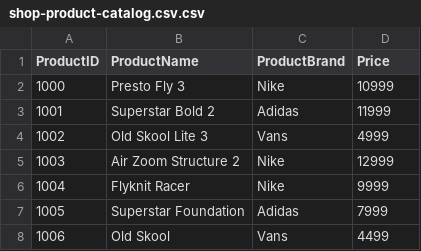
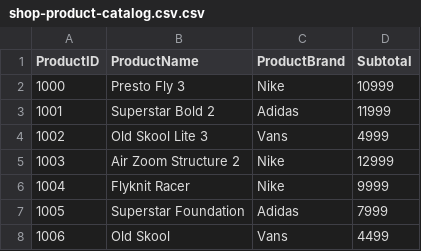
Before and after one commit to 2014446-cpu/Task3-WindowsFormsApp, a CSV file: WindowsFormsApp3/shop-product-catalog.csv.csv, drawn as a sheet; only a part is shown.

Commit message:
csv.csv

```diff
--- a/WindowsFormsApp3/shop-product-catalog.csv.csv
+++ b/WindowsFormsApp3/shop-product-catalog.csv.csv
@@ -1,2 +1,2 @@
-ProductID,ProductName,ProductBrand,Price
+ProductID,ProductName,ProductBrand,Subtotal
 1000,Presto Fly 3,Nike,10999
```
